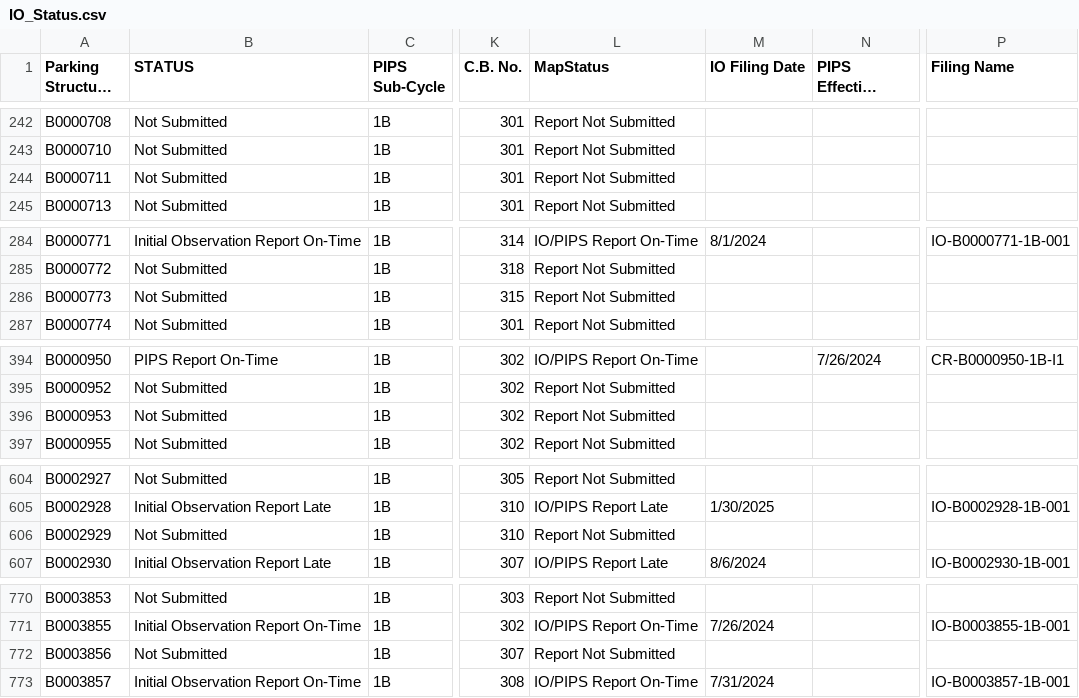
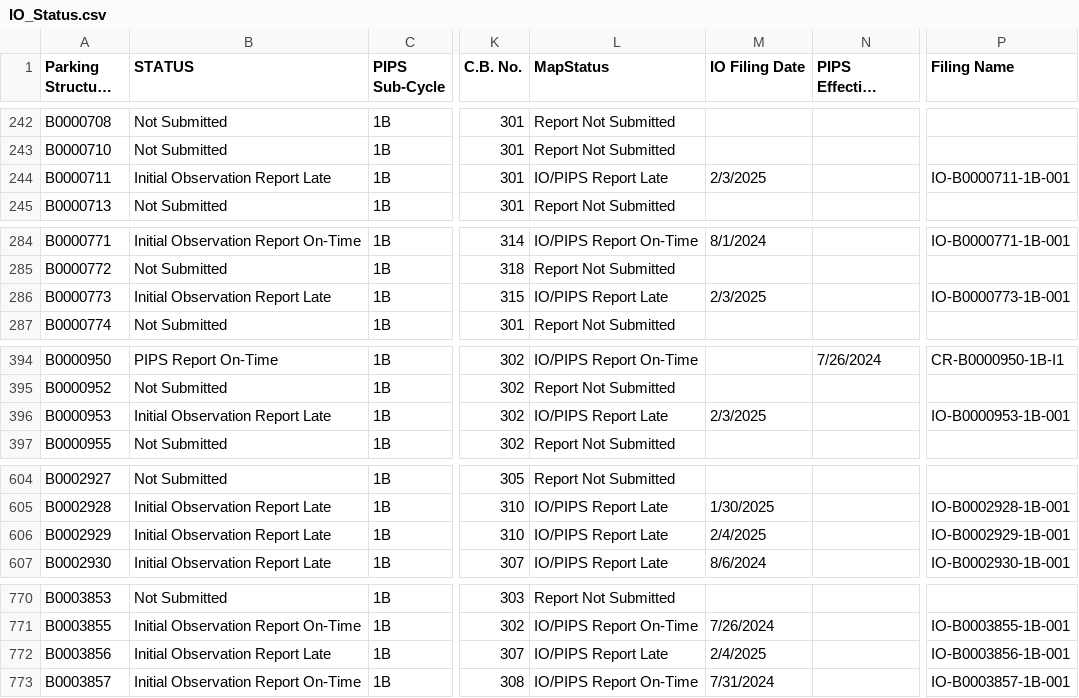
Before and after one commit to NYCDOB/ParkingStructures_InitialObservationReports, a CSV file: data/IO_Status.csv, drawn as a sheet; only a part is shown, gaps mark what is left out; long unchanged cells end in …; the diff covers the shown part only; the diff names each change by its address in the sheet, - before the commit and + after, or states it on an @@ line.

Commit message:
update from script Wed 02/05/2025  6:51:35.83, 5861 rows

```diff
--- a/data/IO_Status.csv
+++ b/data/IO_Status.csv
-B244 (STATUS): Not Submitted
+B244 (STATUS): Initial Observation Report Late
-L244 (MapStatus): Report Not Submitted
+L244 (MapStatus): IO/PIPS Report Late
-M244 (IO Filing Date): (empty)
+M244 (IO Filing Date): 2/3/2025
-P244 (Filing Name): (empty)
+P244 (Filing Name): IO-B0000711-1B-001
-B286 (STATUS): Not Submitted
+B286 (STATUS): Initial Observation Report Late
-L286 (MapStatus): Report Not Submitted
+L286 (MapStatus): IO/PIPS Report Late
-M286 (IO Filing Date): (empty)
+M286 (IO Filing Date): 2/3/2025
-P286 (Filing Name): (empty)
+P286 (Filing Name): IO-B0000773-1B-001
-B396 (STATUS): Not Submitted
+B396 (STATUS): Initial Observation Report Late
-L396 (MapStatus): Report Not Submitted
+L396 (MapStatus): IO/PIPS Report Late
-M396 (IO Filing Date): (empty)
+M396 (IO Filing Date): 2/3/2025
-P396 (Filing Name): (empty)
+P396 (Filing Name): IO-B0000953-1B-001
-B606 (STATUS): Not Submitted
+B606 (STATUS): Initial Observation Report Late
-L606 (MapStatus): Report Not Submitted
+L606 (MapStatus): IO/PIPS Report Late
-M606 (IO Filing Date): (empty)
+M606 (IO Filing Date): 2/4/2025
-P606 (Filing Name): (empty)
+P606 (Filing Name): IO-B0002929-1B-001
-B772 (STATUS): Not Submitted
+B772 (STATUS): Initial Observation Report Late
-L772 (MapStatus): Report Not Submitted
+L772 (MapStatus): IO/PIPS Report Late
-M772 (IO Filing Date): (empty)
+M772 (IO Filing Date): 2/4/2025
-P772 (Filing Name): (empty)
+P772 (Filing Name): IO-B0003856-1B-001
```
Also changed, not shown: 1 removed row and 53 edited cells elsewhere in this file.
